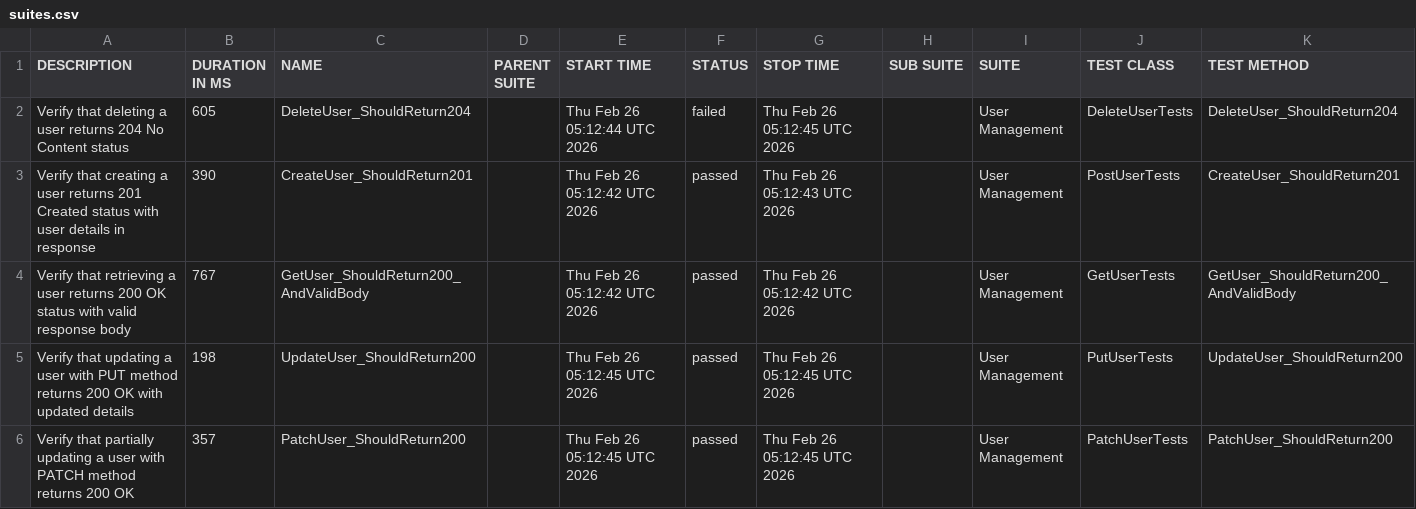
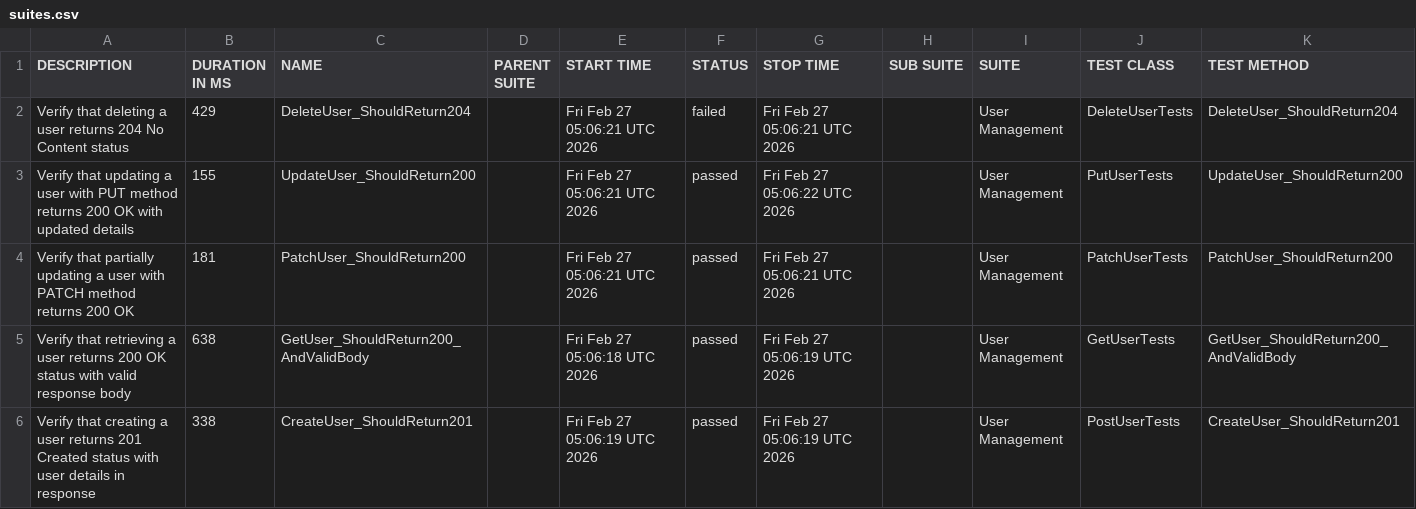
Before and after one commit to ITTVaidantGarg/Reqres-Api-GithubAction2, a CSV file: automated/data/suites.csv, drawn as a sheet.

```diff
--- a/automated/data/suites.csv
+++ b/automated/data/suites.csv
@@ -1,6 +1,6 @@
 "DESCRIPTION","DURATION IN MS","NAME","PARENT SUITE","START TIME","STATUS","STOP TIME","SUB SUITE","SUITE","TEST CLASS","TEST METHOD"
-"Verify that deleting a user returns 204 No Content status","605","DeleteUser_ShouldReturn204","","Thu Feb 26 05:12:44 UTC 2026","failed","Thu Feb 26 05:12:45 UTC 2026","","User Management","DeleteUserTests","DeleteUser_ShouldReturn204"
-"Verify that creating a user returns 201 Created status with user details in response","390","CreateUser_ShouldReturn201","","Thu Feb 26 05:12:42 UTC 2026","passed","Thu Feb 26 05:12:43 UTC 2026","","User Management","PostUserTests","CreateUser_ShouldReturn201"
-"Verify that retrieving a user returns 200 OK status with valid response body","767","GetUser_ShouldReturn200_AndValidBody","","Thu Feb 26 05:12:42 UTC 2026","passed","Thu Feb 26 05:12:42 UTC 2026","","User Management","GetUserTests","GetUser_ShouldReturn200_AndValidBody"
-"Verify that updating a user with PUT method returns 200 OK with updated details","198","UpdateUser_ShouldReturn200","","Thu Feb 26 05:12:45 UTC 2026","passed","Thu Feb 26 05:12:45 UTC 2026","","User Management","PutUserTests","UpdateUser_ShouldReturn200"
-"Verify that partially updating a user with PATCH method returns 200 OK","357","PatchUser_ShouldReturn200","","Thu Feb 26 05:12:45 UTC 2026","passed","Thu Feb 26 05:12:45 UTC 2026","","User Management","PatchUserTests","PatchUser_ShouldReturn200"
+"Verify that deleting a user returns 204 No Content status","429","DeleteUser_ShouldReturn204","","Fri Feb 27 05:06:21 UTC 2026","failed","Fri Feb 27 05:06:21 UTC 2026","","User Management","DeleteUserTests","DeleteUser_ShouldReturn204"
+"Verify that updating a user with PUT method returns 200 OK with updated details","155","UpdateUser_ShouldReturn200","","Fri Feb 27 05:06:21 UTC 2026","passed","Fri Feb 27 05:06:22 UTC 2026","","User Management","PutUserTests","UpdateUser_ShouldReturn200"
+"Verify that partially updating a user with PATCH method returns 200 OK","181","PatchUser_ShouldReturn200","","Fri Feb 27 05:06:21 UTC 2026","passed","Fri Feb 27 05:06:21 UTC 2026","","User Management","PatchUserTests","PatchUser_ShouldReturn200"
+"Verify that retrieving a user returns 200 OK status with valid response body","638","GetUser_ShouldReturn200_AndValidBody","","Fri Feb 27 05:06:18 UTC 2026","passed","Fri Feb 27 05:06:19 UTC 2026","","User Management","GetUserTests","GetUser_ShouldReturn200_AndValidBody"
+"Verify that creating a user returns 201 Created status with user details in response","338","CreateUser_ShouldReturn201","","Fri Feb 27 05:06:19 UTC 2026","passed","Fri Feb 27 05:06:19 UTC 2026","","User Management","PostUserTests","CreateUser_ShouldReturn201"
```
Also changed, not shown: automated/data/behaviors.csv, 27 other files.
